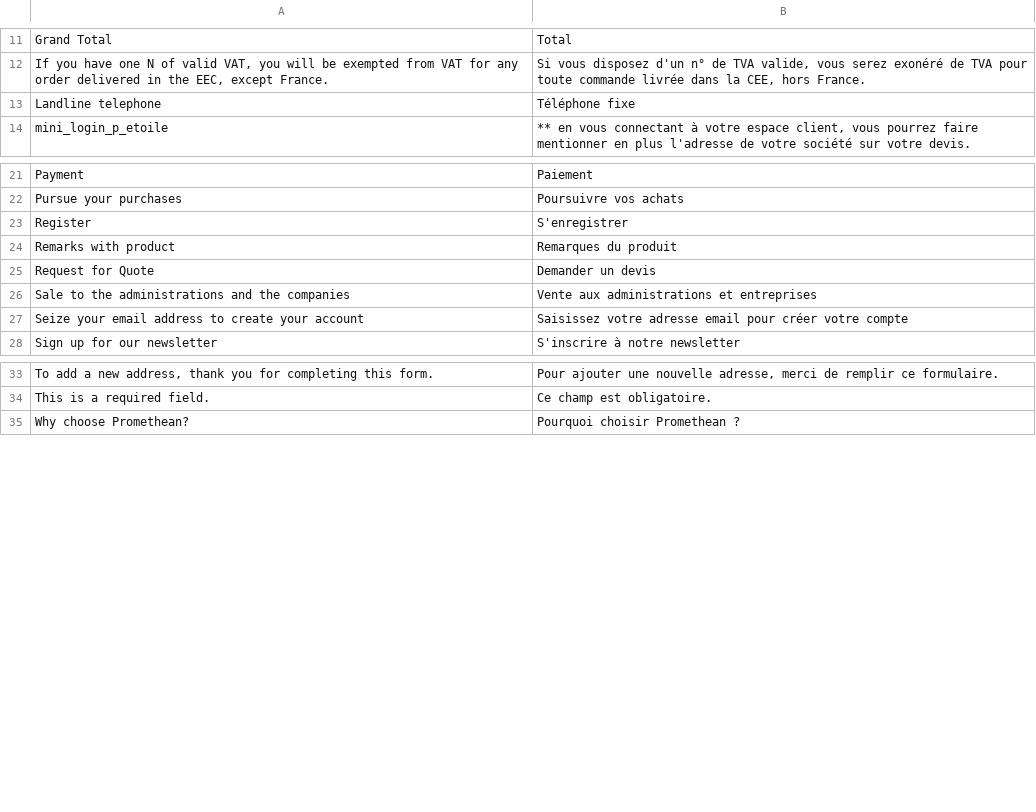
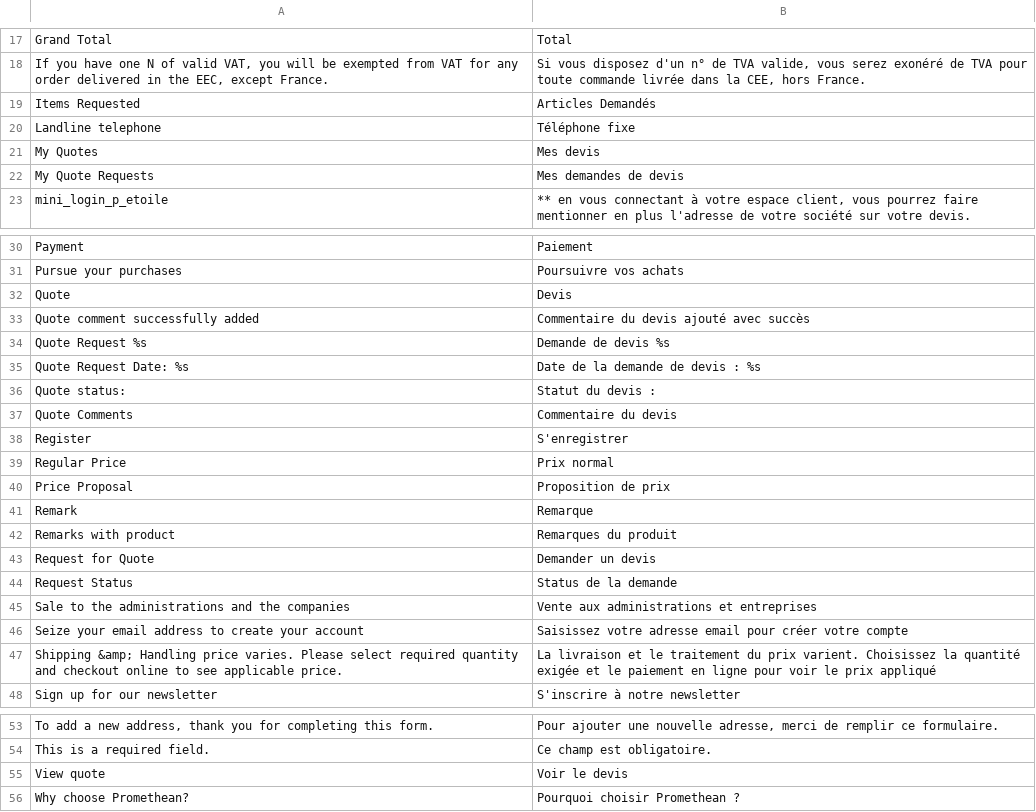
Before and after one commit to fvaron/Prmt, a CSV file: app/design/frontend/prome/default/locale/fr_FR/translate.csv, drawn as a sheet; only a part is shown, gaps mark what is left out; the diff covers the shown part only; the diff names each change by its address in the sheet, - before the commit and + after, or states it on an @@ line.

Commit message:
Développement - Tunnel + Devis + compte client

```diff
--- a/app/design/frontend/prome/default/locale/fr_FR/translate.csv
+++ b/app/design/frontend/prome/default/locale/fr_FR/translate.csv
+row 19: Items Requested | Articles Demandés
+row 21: My Quotes | Mes devis
+row 22: My Quote Requests | Mes demandes de devis
+row 32: Quote | Devis
+row 33: Quote comment successfully added | Commentaire du devis ajouté avec succès
+row 34: Quote Request %s | Demande de devis %s
+row 35: Quote Request Date: %s | Date de la demande de devis : %s
+row 36: Quote status: | Statut du devis :
+row 37: Quote Comments | Commentaire du devis
+row 39: Regular Price | Prix normal
+row 40: Price Proposal | Proposition de prix
+row 41: Remark | Remarque
+row 44: Request Status | Status de la demande
+row 47: Shipping &amp; Handling price varies. Please select required quantity and checkout online to see applicable price. | La livraison et le traitement du prix varient. Choisissez la quantité exigée et le paiement en ligne pour voir le prix appliqué
+row 55: View quote | Voir le devis
```
Also changed, not shown: 7 added rows elsewhere in this file, 49 other files.
